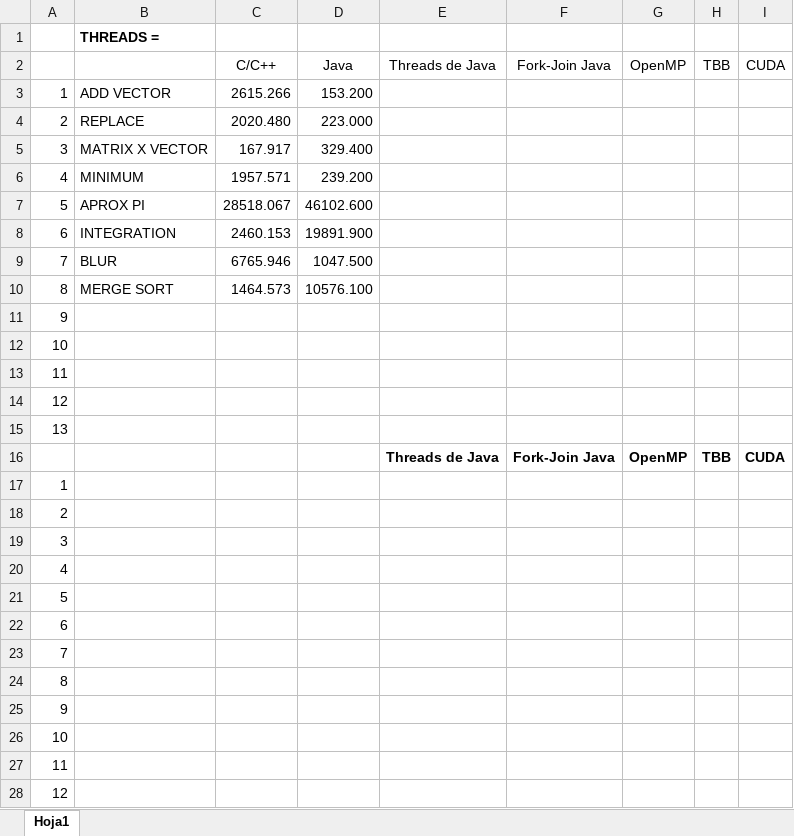
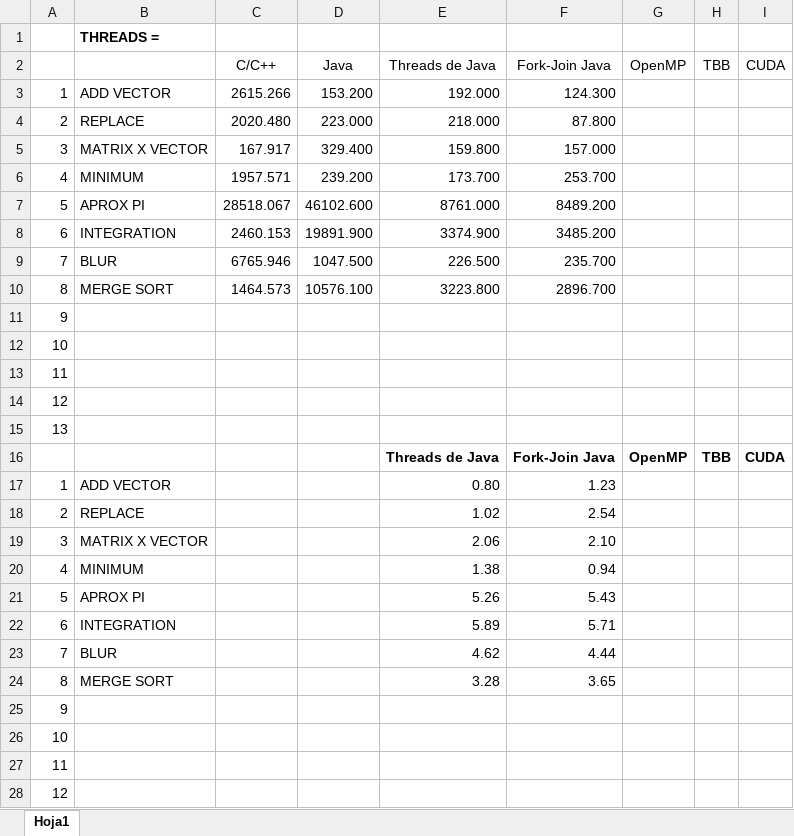
Before and after one commit to Manchas2k4/multiprocessors, an Excel workbook: speedup.xlsx, sheet Hoja1, drawn as a sheet; only a part is shown; values as stored, in another font and other column widths than the file's, no borders; removed rows and columns are numbered as before the commit, all else as after; the diff names each change by its address in the sheet, - before the commit and + after, or states it on an @@ line.

Commit message:
speedup updated

```diff
--- a/speedup.xlsx (sheet Hoja1)
+++ b/speedup.xlsx (sheet Hoja1)
-E3 (Threads de Java): (empty)
+E3 (Threads de Java): 192.000
-F3 (Fork-Join Java): (empty)
+F3 (Fork-Join Java): 124.300
-E4 (Threads de Java): (empty)
+E4 (Threads de Java): 218.000
-F4 (Fork-Join Java): (empty)
+F4 (Fork-Join Java): 87.800
-E5 (Threads de Java): (empty)
+E5 (Threads de Java): 159.800
-F5 (Fork-Join Java): (empty)
+F5 (Fork-Join Java): 157.000
-E6 (Threads de Java): (empty)
+E6 (Threads de Java): 173.700
-F6 (Fork-Join Java): (empty)
+F6 (Fork-Join Java): 253.700
-E7 (Threads de Java): (empty)
+E7 (Threads de Java): 8761.000
-F7 (Fork-Join Java): (empty)
+F7 (Fork-Join Java): 8489.200
-E8 (Threads de Java): (empty)
+E8 (Threads de Java): 3374.900
-F8 (Fork-Join Java): (empty)
+F8 (Fork-Join Java): 3485.200
-E9 (Threads de Java): (empty)
+E9 (Threads de Java): 226.500
-F9 (Fork-Join Java): (empty)
+F9 (Fork-Join Java): 235.700
-E10 (Threads de Java): (empty)
+E10 (Threads de Java): 3223.800
-F10 (Fork-Join Java): (empty)
+F10 (Fork-Join Java): 2896.700
-row 17: 1
-row 18: 2
-row 19: 3
-row 20: 4
-row 21: 5
-row 22: 6
-row 23: 7
-row 24: 8
+row 17: 1 | ADD VECTOR |  |  | 0.80 | 1.23
+row 18: 2 | REPLACE |  |  | 1.02 | 2.54
+row 19: 3 | MATRIX X VECTOR |  |  | 2.06 | 2.10
+row 20: 4 | MINIMUM |  |  | 1.38 | 0.94
+row 21: 5 | APROX PI |  |  | 5.26 | 5.43
+row 22: 6 | INTEGRATION |  |  | 5.89 | 5.71
+row 23: 7 | BLUR |  |  | 4.62 | 4.44
+row 24: 8 | MERGE SORT |  |  | 3.28 | 3.65
```
